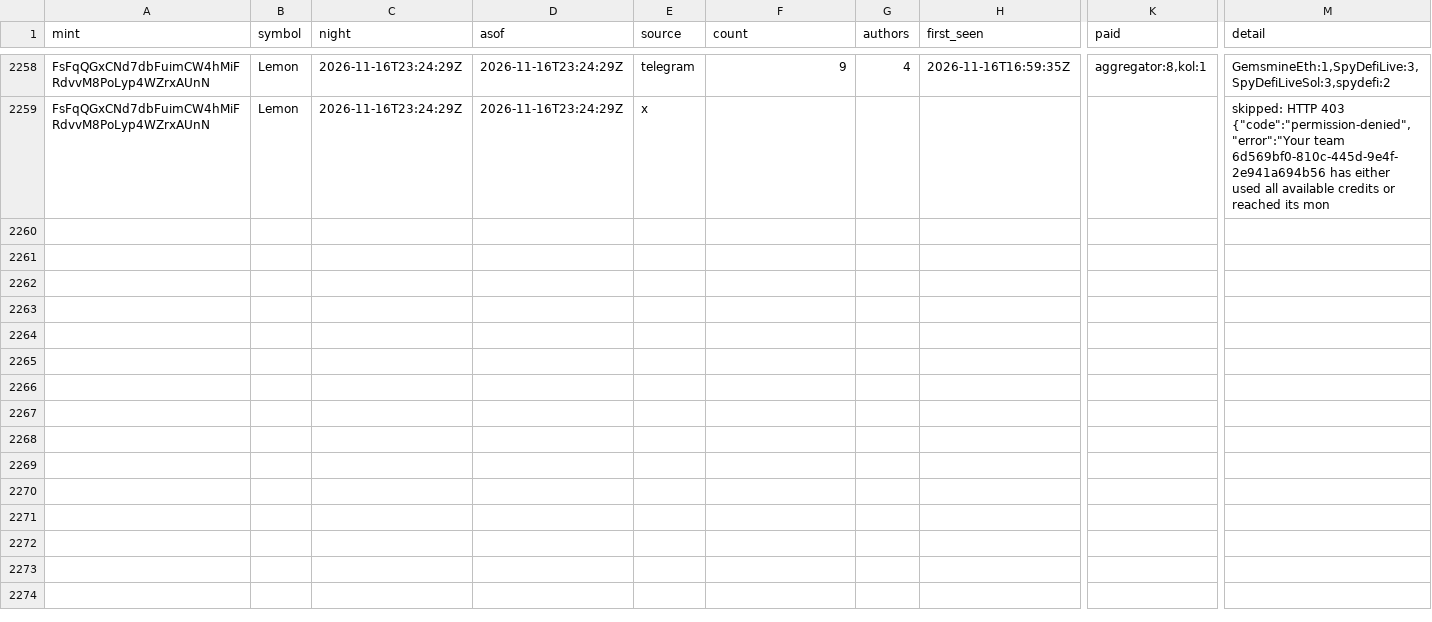
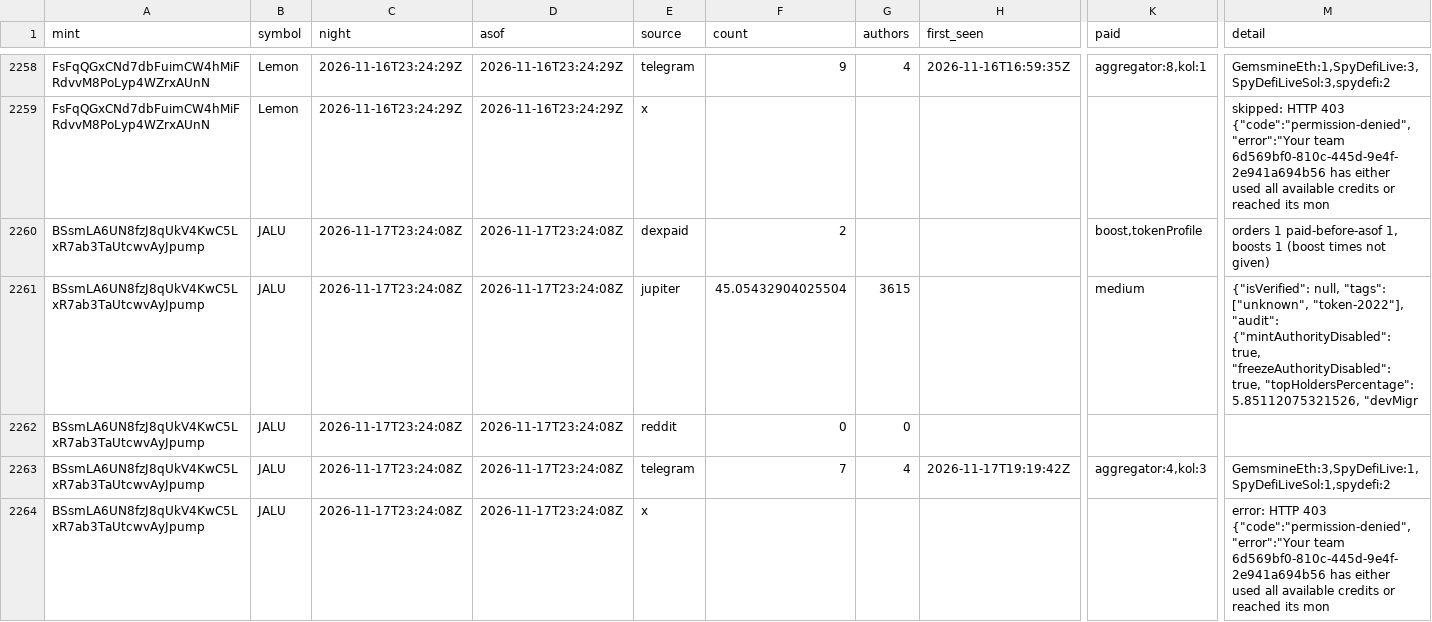
Before and after one commit to triton-xxix/proteus-lab, a CSV file: grinder/research/MENTIONS.csv, drawn as a sheet; only a part is shown, gaps mark what is left out; rows hold the shown columns only; the diff covers the shown part only; the diff names each change by its address in the sheet, - before the commit and + after, or states it on an @@ line.

Commit message:
nightly: pre-register 2026-11-17

```diff
--- a/grinder/research/MENTIONS.csv
+++ b/grinder/research/MENTIONS.csv
+row 2260: BSsmLA6UN8fzJ8qUkV4KwC5LxR7ab3TaUtcwvAyJpump | JALU | 2026-11-17T23:24:08Z | 2026-11-17T23:24:08Z | dexpaid | 2 |  |  | boost,tokenProfile | orders 1 paid-before-asof 1, boosts 1 (boost times not given)
+row 2261: BSsmLA6UN8fzJ8qUkV4KwC5LxR7ab3TaUtcwvAyJpump | JALU | 2026-11-17T23:24:08Z | 2026-11-17T23:24:08Z | jupiter | 45.05432904025504 | 3615 |  | medium | {"isVerified": null, "tags": ["unknown", "token-2022"], "audit": {"mintAuthorityDisabled": true, "freezeAuthorityDisabled": true, "topHoldersPercentage": 5.85112075321526, "devMigr
+row 2262: BSsmLA6UN8fzJ8qUkV4KwC5LxR7ab3TaUtcwvAyJpump | JALU | 2026-11-17T23:24:08Z | 2026-11-17T23:24:08Z | reddit | 0 | 0
+row 2263: BSsmLA6UN8fzJ8qUkV4KwC5LxR7ab3TaUtcwvAyJpump | JALU | 2026-11-17T23:24:08Z | 2026-11-17T23:24:08Z | telegram | 7 | 4 | 2026-11-17T19:19:42Z | aggregator:4,kol:3 | GemsmineEth:3,SpyDefiLive:1,SpyDefiLiveSol:1,spydefi:2
+row 2264: BSsmLA6UN8fzJ8qUkV4KwC5LxR7ab3TaUtcwvAyJpump | JALU | 2026-11-17T23:24:08Z | 2026-11-17T23:24:08Z | x |  |  |  |  | error: HTTP 403 {"code":"permission-denied","error":"Your team 6d569bf0-810c-445d-9e4f-2e941a694b56 has either used all available credits or reached its mon
```
Also changed, not shown: 15 added rows elsewhere in this file, exchange/BOOK.csv, systems/EVENTS.csv, 14 other files.
